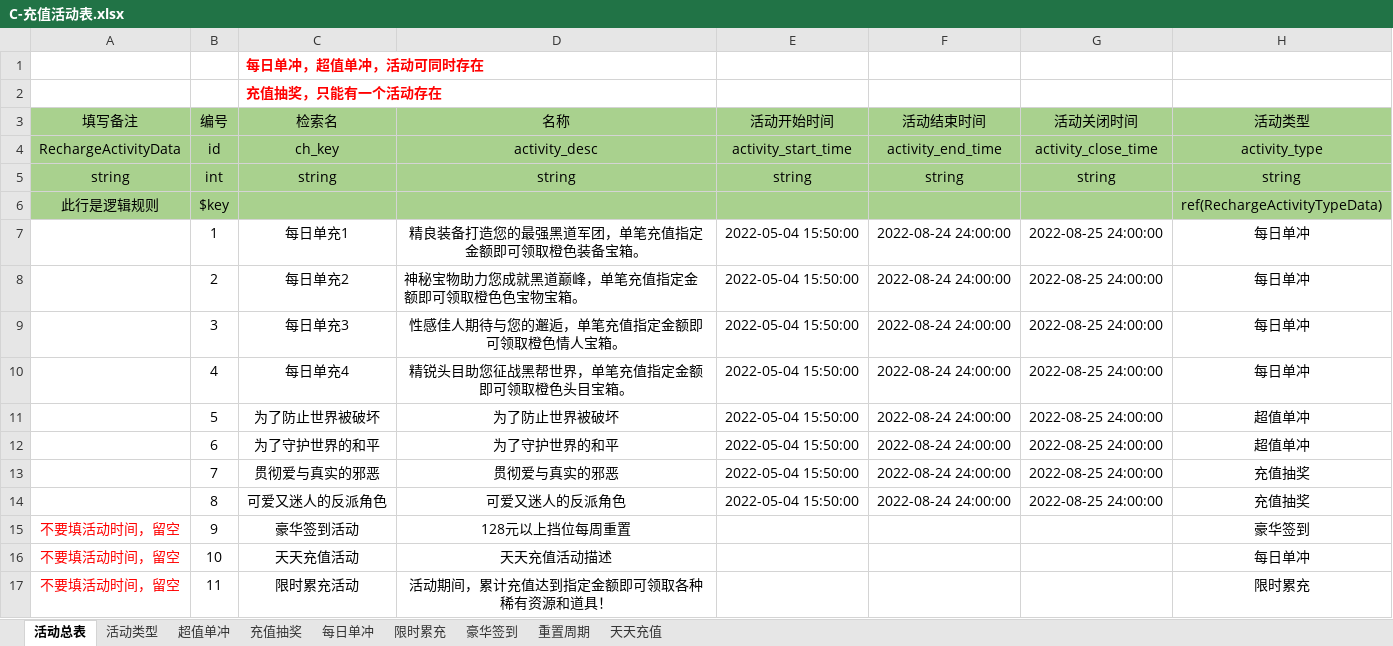
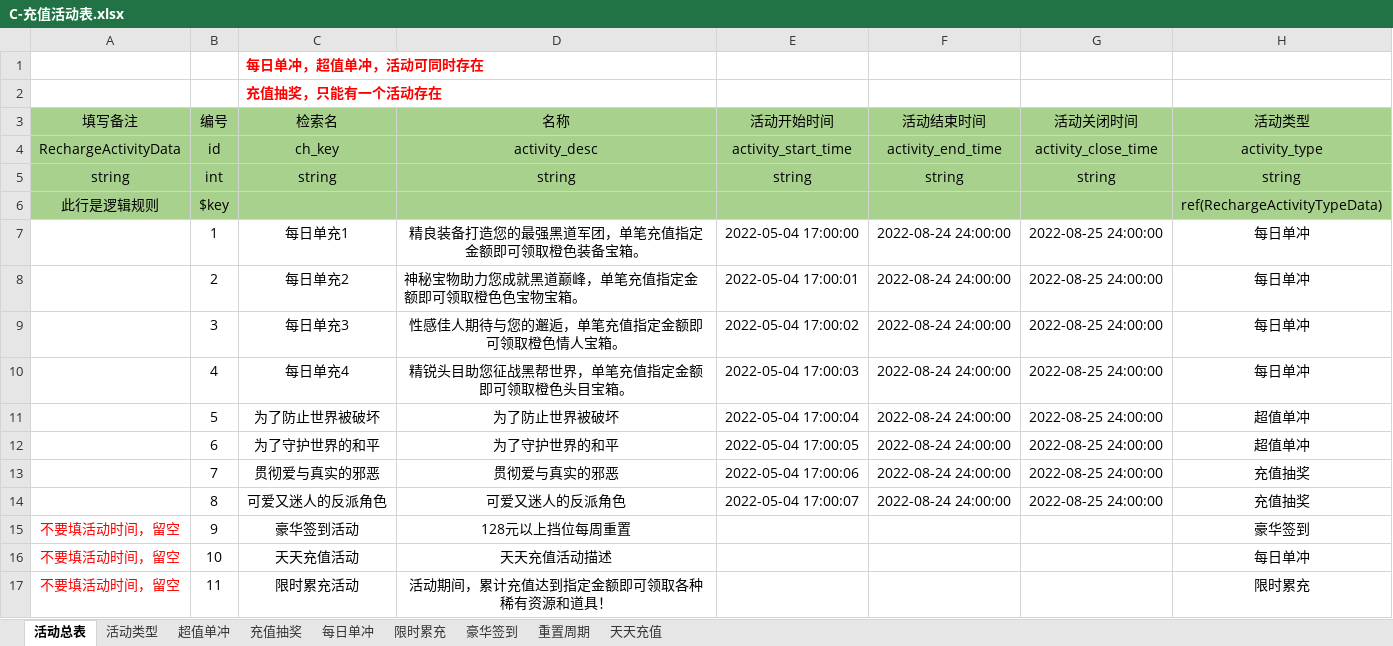
Before and after one commit to linhe-yangxue/uesharedata, an Excel workbook: exceldata/excel/all/C-充值活动表.xlsx, sheet 活动总表, drawn as a sheet; only a part is shown; values as stored, in another font and other column widths than the file's, no borders; the diff names each change by its address in the sheet, - before the commit and + after, or states it on an @@ line.

```diff
--- a/exceldata/excel/all/C-充值活动表.xlsx (sheet 活动总表)
+++ b/exceldata/excel/all/C-充值活动表.xlsx (sheet 活动总表)
-E7 (活动开始时间): 2022-05-04 15:50:00
+E7 (活动开始时间): 2022-05-04 17:00:00
-E8 (活动开始时间): 2022-05-04 15:50:00
+E8 (活动开始时间): 2022-05-04 17:00:01
-E9 (活动开始时间): 2022-05-04 15:50:00
+E9 (活动开始时间): 2022-05-04 17:00:02
-E10 (活动开始时间): 2022-05-04 15:50:00
+E10 (活动开始时间): 2022-05-04 17:00:03
-E11 (活动开始时间): 2022-05-04 15:50:00
+E11 (活动开始时间): 2022-05-04 17:00:04
-E12 (活动开始时间): 2022-05-04 15:50:00
+E12 (活动开始时间): 2022-05-04 17:00:05
-E13 (活动开始时间): 2022-05-04 15:50:00
+E13 (活动开始时间): 2022-05-04 17:00:06
-E14 (活动开始时间): 2022-05-04 15:50:00
+E14 (活动开始时间): 2022-05-04 17:00:07
```
Also changed, not shown: exceldata/excel/all/J-节日活动.xlsx, exceldata/excel/all/X-限时活动.xlsx.
